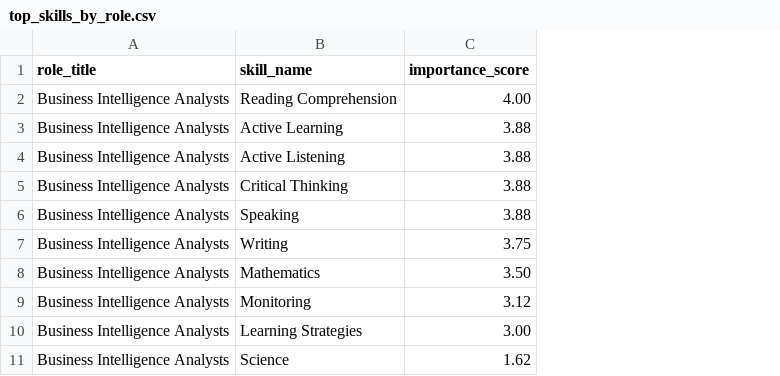
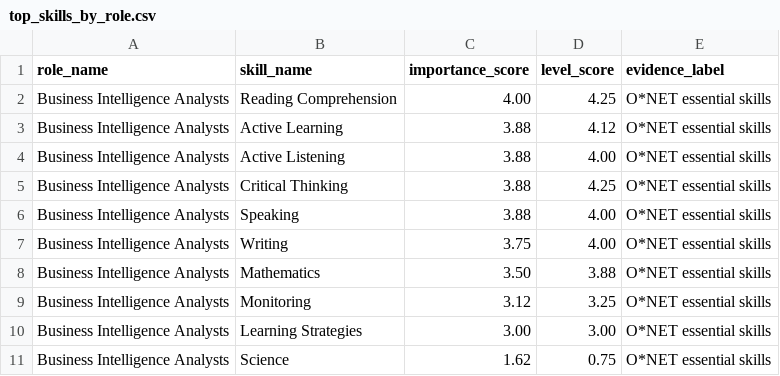
Before and after one commit to natearteaga/firstgen-career-compass, a CSV file: dashboard/exports/top_skills_by_role.csv, drawn as a sheet; only a part is shown; the diff names each change by its address in the sheet, - before the commit and + after, or states it on an @@ line.

Commit message:
Export dashboard-ready analysis data

```diff
--- a/dashboard/exports/top_skills_by_role.csv
+++ b/dashboard/exports/top_skills_by_role.csv
+column D (level_score), rows 2-11: 4.25 | 4.12 | 4.00 | 4.25 | 4.00 | 4.00 | 3.88 | 3.25 | 3.00 | 0.75
+column E (evidence_label), rows 2-11: all O*NET essential skills
-A1: role_title
+A1: role_name
```
Also changed, not shown: dashboard/exports/shared_skills_across_roles.csv, 5 other files.
